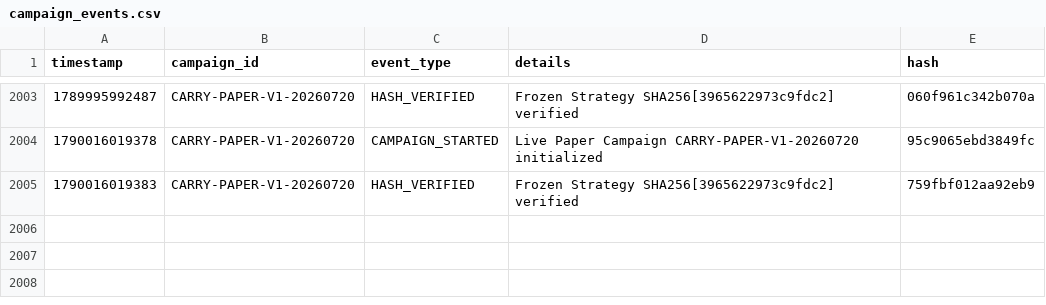
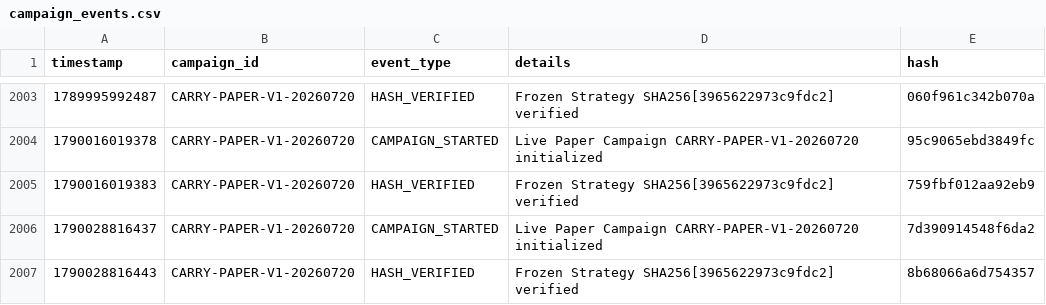
Before and after one commit to SaifAl-Sabaneh/Trading_AI_System, a CSV file: Trading_AI_System/database/campaign_events.csv, drawn as a sheet; only a part is shown, gaps mark what is left out.

```diff
--- a/Trading_AI_System/database/campaign_events.csv
+++ b/Trading_AI_System/database/campaign_events.csv
@@ -2005 +2005,3 @@ timestamp,campaign_id,event_type,details,hash
 1790016019383,CARRY-PAPER-V1-20260720,HASH_VERIFIED,Frozen Strategy SHA256[3965622973c9fdc2] verified,759fbf012aa92eb9
+1790028816437,CARRY-PAPER-V1-20260720,CAMPAIGN_STARTED,Live Paper Campaign CARRY-PAPER-V1-20260720 initialized,7d390914548f6da2
+1790028816443,CARRY-PAPER-V1-20260720,HASH_VERIFIED,Frozen Strategy SHA256[3965622973c9fdc2] verified,8b68066a6d754357
```
Also changed, not shown: 1 other file.
